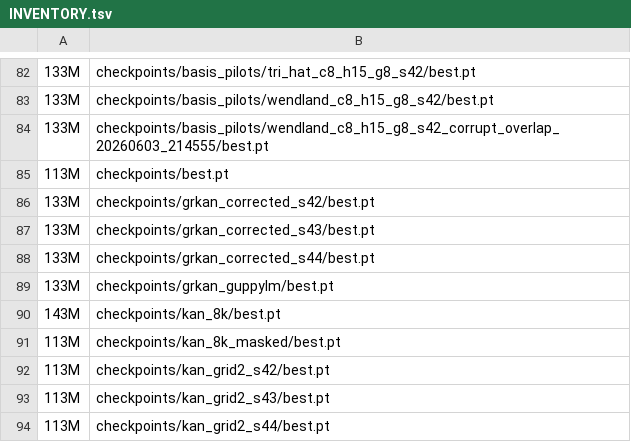
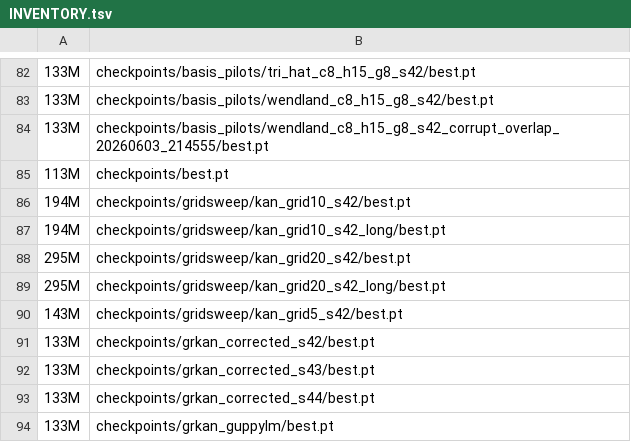
Before and after one commit to ACS-USP/kan-lm-study, a TSV file: checkpoints/INVENTORY.tsv, drawn as a sheet; only a part is shown, gaps mark what is left out; the shorter side is filled out with more unchanged rows.

```diff
--- a/checkpoints/INVENTORY.tsv
+++ b/checkpoints/INVENTORY.tsv
@@ -85,2 +85,7 @@
 113M	checkpoints/best.pt
+194M	checkpoints/gridsweep/kan_grid10_s42/best.pt
+194M	checkpoints/gridsweep/kan_grid10_s42_long/best.pt
+295M	checkpoints/gridsweep/kan_grid20_s42/best.pt
+295M	checkpoints/gridsweep/kan_grid20_s42_long/best.pt
+143M	checkpoints/gridsweep/kan_grid5_s42/best.pt
 133M	checkpoints/grkan_corrected_s42/best.pt
```
Also changed, not shown: 6 other files.
